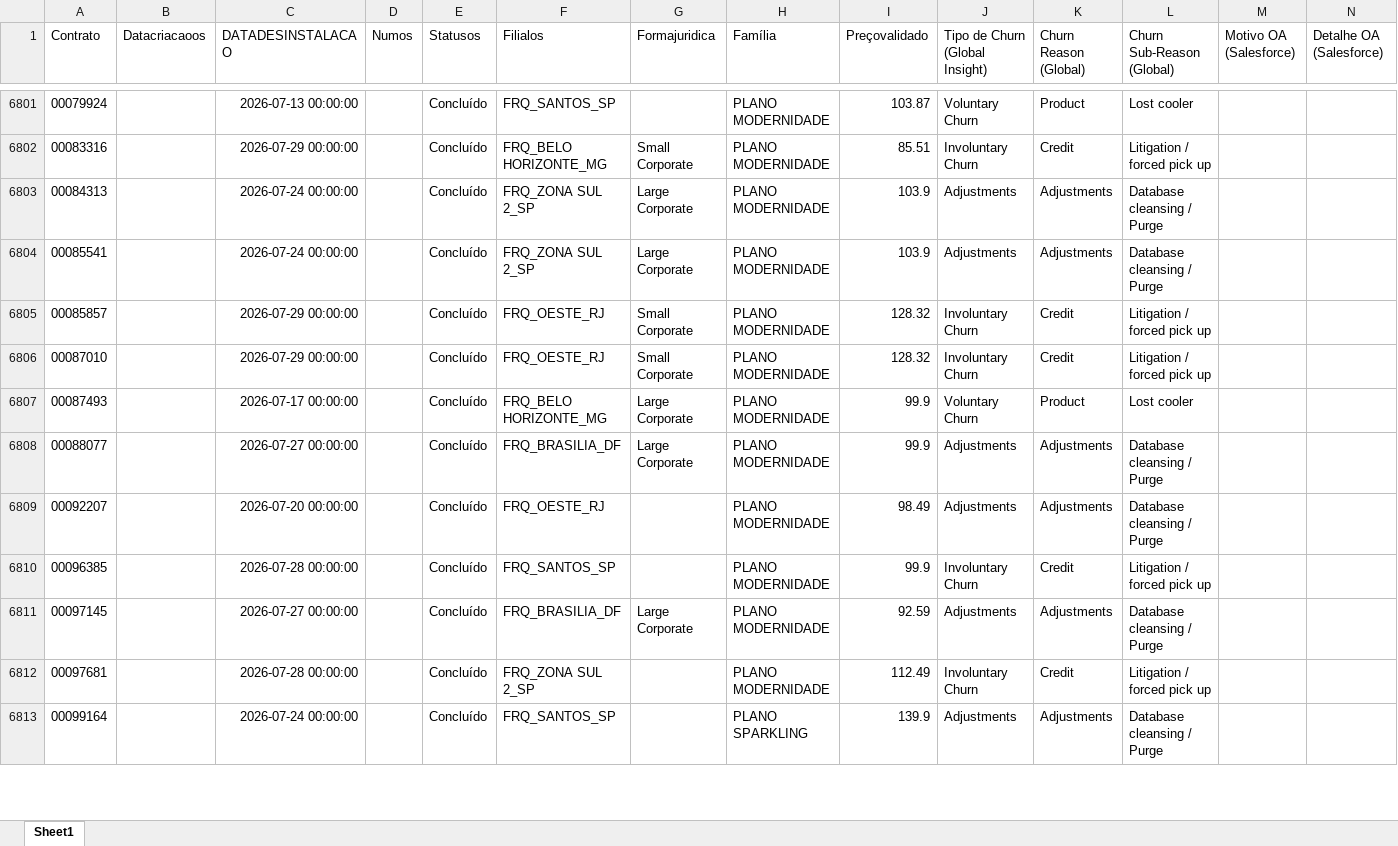
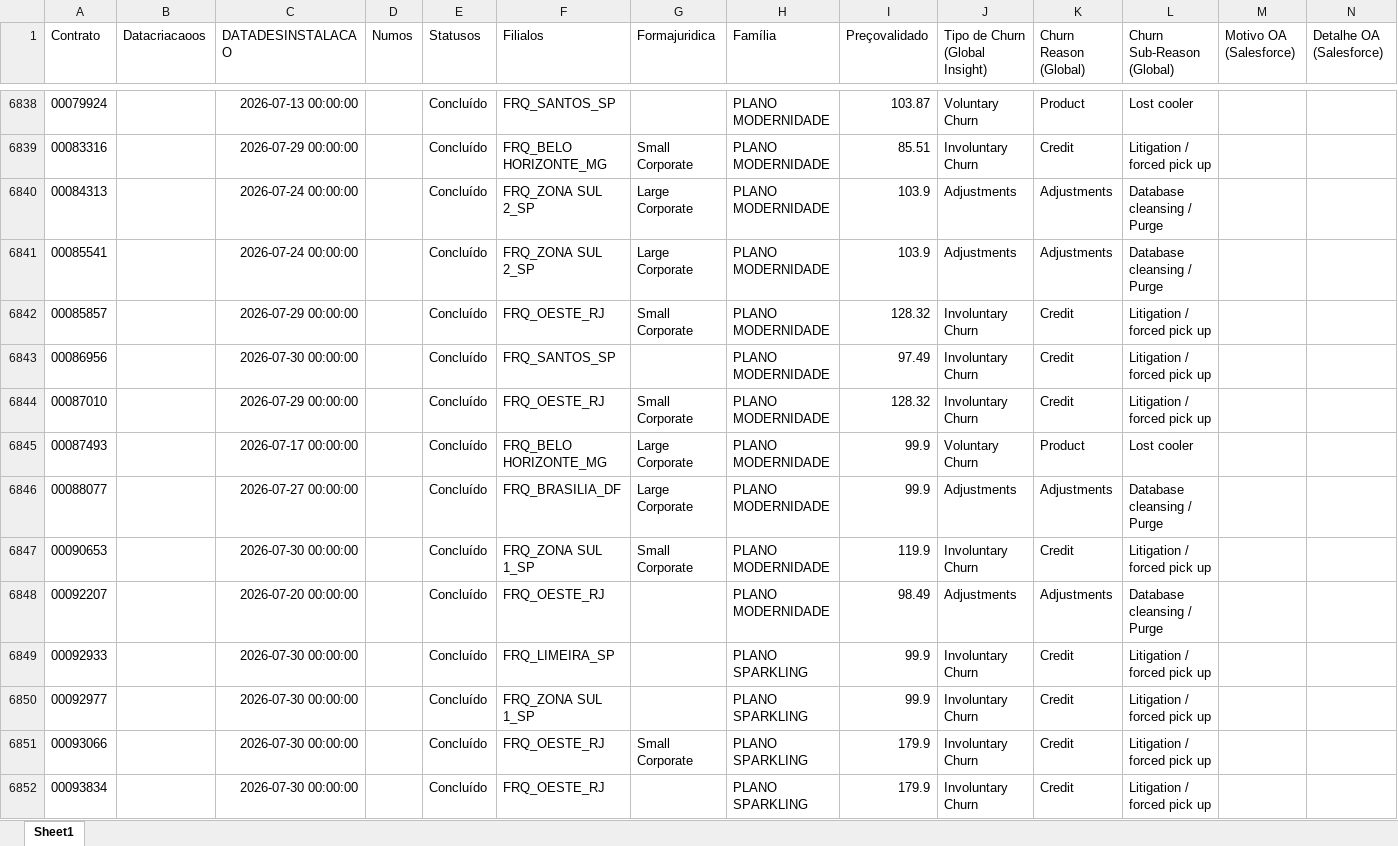
Before and after one commit to pedrofregulhe/churn_brazil, an Excel workbook: churn_2026.xlsx, sheet Sheet1, drawn as a sheet; only a part is shown, gaps mark what is left out; the shorter side is filled out with more unchanged rows; values as stored, in another font and other column widths than the file's, no borders; the diff covers the shown part only; the diff names each change by its address in the sheet, - before the commit and + after, or states it on an @@ line.

```diff
--- a/churn_2026.xlsx (sheet Sheet1)
+++ b/churn_2026.xlsx (sheet Sheet1)
+row 6843: 00086956 |  | 2026-07-30 00:00:00 |  | Concluído | FRQ_SANTOS_SP |  | PLANO MODERNIDADE | 97.49 | Involuntary Churn | Credit | Litigation / forced pick up
+row 6847: 00090653 |  | 2026-07-30 00:00:00 |  | Concluído | FRQ_ZONA SUL 1_SP | Small Corporate | PLANO MODERNIDADE | 119.9 | Involuntary Churn | Credit | Litigation / forced pick up
+row 6849: 00092933 |  | 2026-07-30 00:00:00 |  | Concluído | FRQ_LIMEIRA_SP |  | PLANO SPARKLING | 99.9 | Involuntary Churn | Credit | Litigation / forced pick up
+row 6850: 00092977 |  | 2026-07-30 00:00:00 |  | Concluído | FRQ_ZONA SUL 1_SP |  | PLANO SPARKLING | 99.9 | Involuntary Churn | Credit | Litigation / forced pick up
+row 6851: 00093066 |  | 2026-07-30 00:00:00 |  | Concluído | FRQ_OESTE_RJ | Small Corporate | PLANO SPARKLING | 179.9 | Involuntary Churn | Credit | Litigation / forced pick up
+row 6852: 00093834 |  | 2026-07-30 00:00:00 |  | Concluído | FRQ_OESTE_RJ |  | PLANO SPARKLING | 179.9 | Involuntary Churn | Credit | Litigation / forced pick up
```
Also changed, not shown: 41 added rows and 1 moved row elsewhere in this sheet, backlog_churn.xlsx, criação_2026.xlsx, 4 other files.
